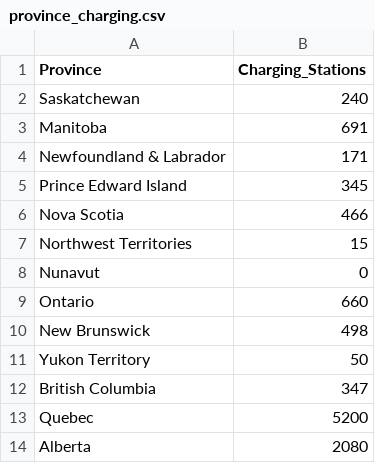
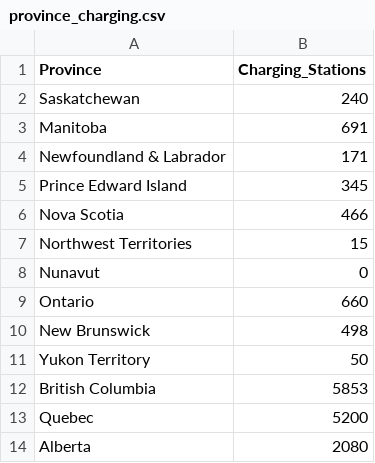
Before and after one commit to fanyuhan0912-ui/IAT355_Assignment7, a CSV file: province_charging.csv, drawn as a sheet.

Commit message:
add

```diff
--- a/province_charging.csv
+++ b/province_charging.csv
@@ -11,3 +11,3 @@ New Brunswick,498
 Yukon Territory,50
-British Columbia,347
+British Columbia,5853
 Quebec,5200
```
